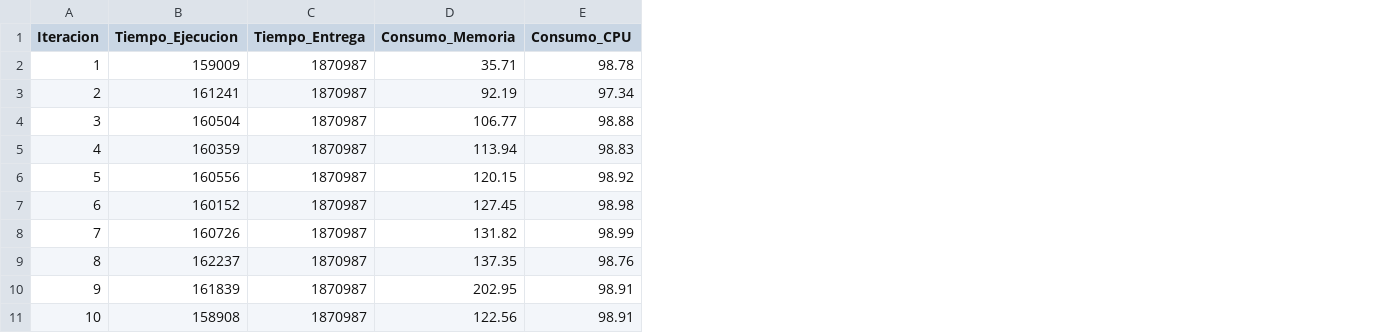
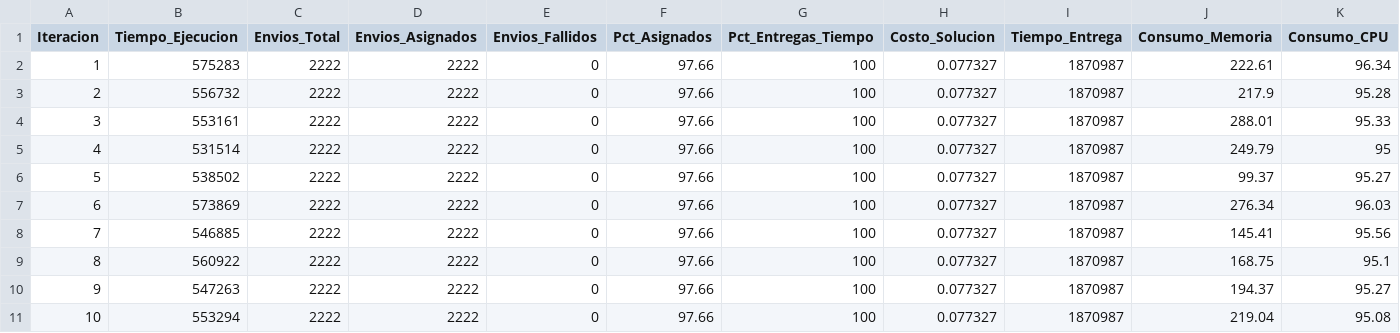
Before and after one commit to york55/DP1, a CSV file: tasfb2b-alns/alns_exp_5_day_results.csv, drawn as a sheet; addresses are those after the commit; the diff names each change by its address in the sheet, - before the commit and + after, or states it on an @@ line.

```diff
--- a/tasfb2b-alns/alns_exp_5_day_results.csv
+++ b/tasfb2b-alns/alns_exp_5_day_results.csv
+column C (Envios_Total), rows 2-11: all 2222
+column D (Envios_Asignados), rows 2-11: all 2222
+column E (Envios_Fallidos), rows 2-11: all 0
+column F (Pct_Asignados), rows 2-11: all 97.66
+column G (Pct_Entregas_Tiempo), rows 2-11: all 100
+column H (Costo_Solucion), rows 2-11: all 0.077327
-B2 (Tiempo_Ejecucion): 159009
+B2 (Tiempo_Ejecucion): 575283
-J2 (Consumo_Memoria): 35.71
+J2 (Consumo_Memoria): 222.61
-K2 (Consumo_CPU): 98.78
+K2 (Consumo_CPU): 96.34
-B3 (Tiempo_Ejecucion): 161241
+B3 (Tiempo_Ejecucion): 556732
-J3 (Consumo_Memoria): 92.19
+J3 (Consumo_Memoria): 217.9
-K3 (Consumo_CPU): 97.34
+K3 (Consumo_CPU): 95.28
-B4 (Tiempo_Ejecucion): 160504
+B4 (Tiempo_Ejecucion): 553161
-J4 (Consumo_Memoria): 106.77
+J4 (Consumo_Memoria): 288.01
-K4 (Consumo_CPU): 98.88
+K4 (Consumo_CPU): 95.33
-B5 (Tiempo_Ejecucion): 160359
+B5 (Tiempo_Ejecucion): 531514
-J5 (Consumo_Memoria): 113.94
+J5 (Consumo_Memoria): 249.79
-K5 (Consumo_CPU): 98.83
+K5 (Consumo_CPU): 95
-B6 (Tiempo_Ejecucion): 160556
+B6 (Tiempo_Ejecucion): 538502
-J6 (Consumo_Memoria): 120.15
+J6 (Consumo_Memoria): 99.37
-K6 (Consumo_CPU): 98.92
+K6 (Consumo_CPU): 95.27
-B7 (Tiempo_Ejecucion): 160152
+B7 (Tiempo_Ejecucion): 573869
-J7 (Consumo_Memoria): 127.45
+J7 (Consumo_Memoria): 276.34
-K7 (Consumo_CPU): 98.98
+K7 (Consumo_CPU): 96.03
-B8 (Tiempo_Ejecucion): 160726
+B8 (Tiempo_Ejecucion): 546885
-J8 (Consumo_Memoria): 131.82
+J8 (Consumo_Memoria): 145.41
-K8 (Consumo_CPU): 98.99
+K8 (Consumo_CPU): 95.56
-B9 (Tiempo_Ejecucion): 162237
+B9 (Tiempo_Ejecucion): 560922
-J9 (Consumo_Memoria): 137.35
+J9 (Consumo_Memoria): 168.75
-K9 (Consumo_CPU): 98.76
+K9 (Consumo_CPU): 95.1
-B10 (Tiempo_Ejecucion): 161839
+B10 (Tiempo_Ejecucion): 547263
-J10 (Consumo_Memoria): 202.95
+J10 (Consumo_Memoria): 194.37
-K10 (Consumo_CPU): 98.91
+K10 (Consumo_CPU): 95.27
-B11 (Tiempo_Ejecucion): 158908
+B11 (Tiempo_Ejecucion): 553294
-J11 (Consumo_Memoria): 122.56
+J11 (Consumo_Memoria): 219.04
-K11 (Consumo_CPU): 98.91
+K11 (Consumo_CPU): 95.08
```
Also changed, not shown: tasfb2b-alns/alns_exp_1_day_results.csv, tasfb2b-alns/alns_exp_3_day_results.csv, 50 other files.
